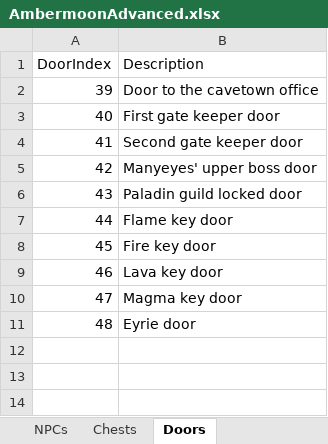
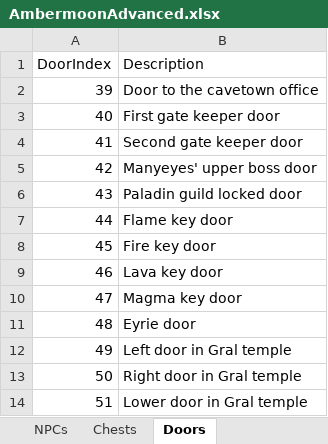
Before and after one commit to Pyrdacor/Ambermoon-Advanced, an Excel workbook: AmbermoonAdvanced.xlsx, sheet Doors, drawn as a sheet; values as stored, in another font and other column widths than the file's, no borders; the diff names each change by its address in the sheet, - before the commit and + after, or states it on an @@ line.

```diff
--- a/AmbermoonAdvanced.xlsx (sheet Doors)
+++ b/AmbermoonAdvanced.xlsx (sheet Doors)
+row 12: 49 | Left door in Gral temple
+row 13: 50 | Right door in Gral temple
+row 14: 51 | Lower door in Gral temple
```
Also changed, not shown: sheet Items, sheet WallGfx, sheet GlobalVars, 13 other files.
